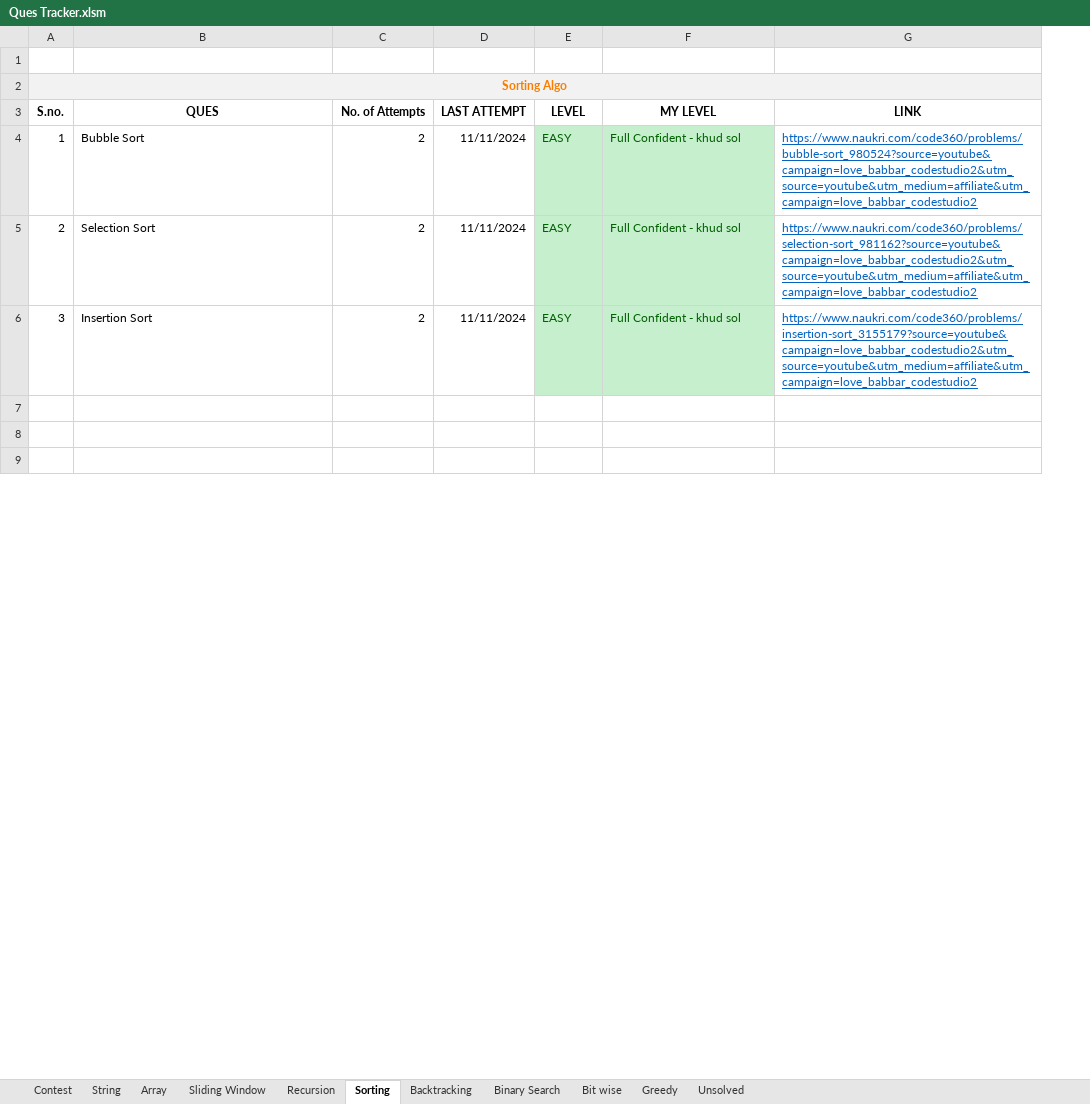
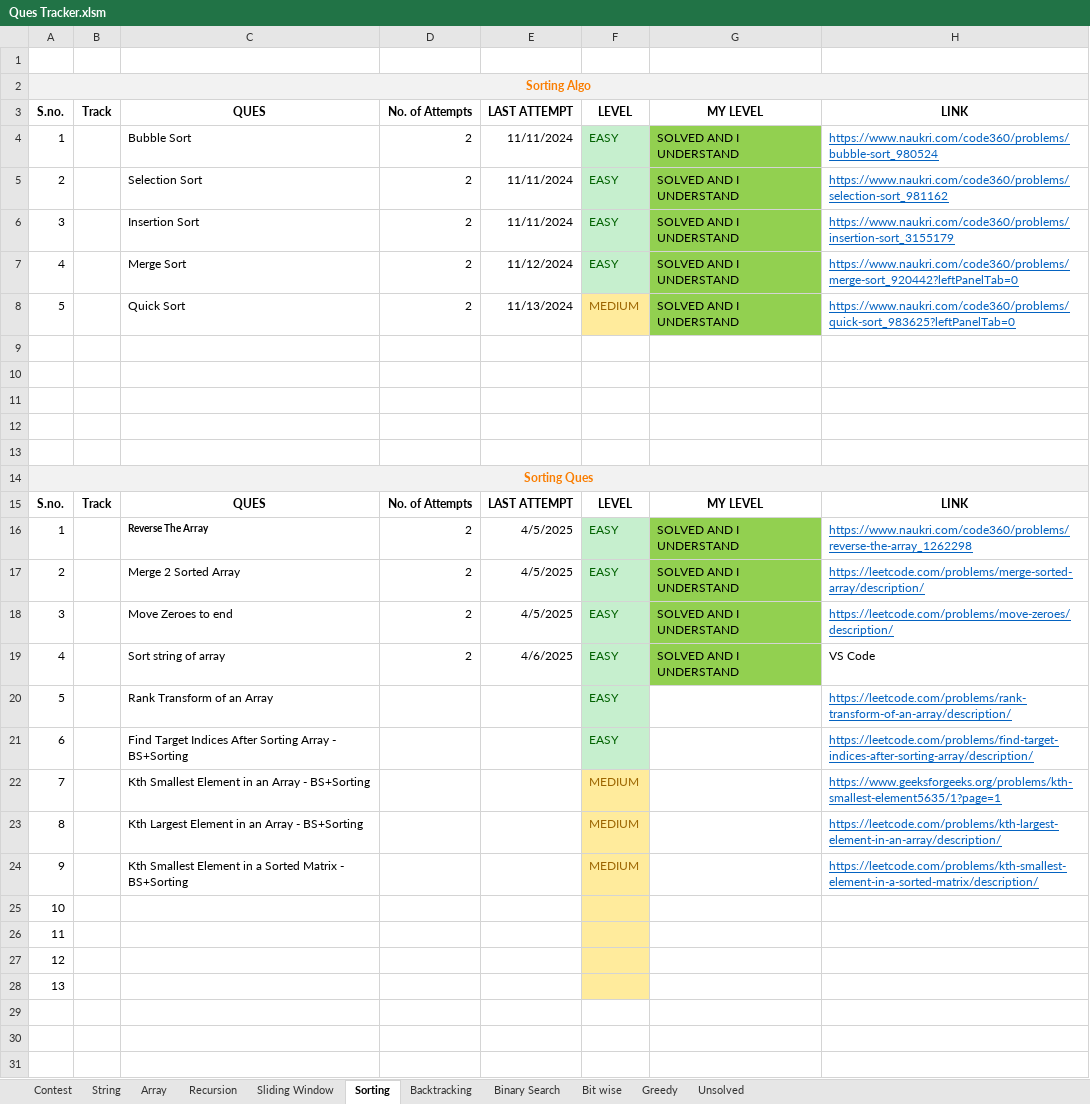
Before and after one commit to Janhavibabber/DSA, an Excel workbook: Ques Tracker.xlsm, sheet Sorting, drawn as a sheet; only a part is shown; values as stored, in another font and other column widths than the file's, no borders; charts and pictures not drawn; addresses are those after the commit; the diff covers the shown part only; the diff names each change by its address in the sheet, - before the commit and + after, or states it on an @@ line.

```diff
--- a/Ques Tracker.xlsm (sheet Sorting)
+++ b/Ques Tracker.xlsm (sheet Sorting)
@@ sheet tab order changed: Contest | String | Array | Recursion | Sliding Window | Sorting | Backtracking | Binary Search | Bit wise | Greedy | Unsolved @@
+column B, row 3: Track
-G4:G6: Full Confident - khud sol
+G4:G6: SOLVED AND I UNDERSTAND
@@ G4:G6 fill: #C6EFCE → #92D050, text colour: #006100 → black @@
-H4: https://www.naukri.com/code360/problems/bubble-sort_980524?source=youtube&campaign=love_babbar_codestudio2&utm_source=youtube&utm_medium=affiliate&utm_campaign=love_babbar_codestudio2
+H4: https://www.naukri.com/code360/problems/bubble-sort_980524
-H5: https://www.naukri.com/code360/problems/selection-sort_981162?source=youtube&campaign=love_babbar_codestudio2&utm_source=youtube&utm_medium=affiliate&utm_campaign=love_babbar_codestudio2
+H5: https://www.naukri.com/code360/problems/selection-sort_981162
-H6: https://www.naukri.com/code360/problems/insertion-sort_3155179?source=youtube&campaign=love_babbar_codestudio2&utm_source=youtube&utm_medium=affiliate&utm_campaign=love_babbar_codestudio2
+H6: https://www.naukri.com/code360/problems/insertion-sort_3155179
+row 7: 4 |  | Merge Sort | 2 | 11/12/2024 | EASY | SOLVED AND I UNDERSTAND | https://www.naukri.com/code360/problems/merge-sort_920442?leftPanelTab=0
+row 8: 5 |  | Quick Sort | 2 | 11/13/2024 | MEDIUM | SOLVED AND I UNDERSTAND | https://www.naukri.com/code360/problems/quick-sort_983625?leftPanelTab=0
+row 9: (empty)
+row 10: (empty)
+row 11: (empty)
+row 12: (empty)
+row 13: (empty)
+row 14: Sorting Ques
+row 15: S.no. | Track | QUES | No. of Attempts | LAST ATTEMPT | LEVEL | MY LEVEL | LINK
+row 16: 1 |  | Reverse The Array | 2 | 4/5/2025 | EASY | SOLVED AND I UNDERSTAND | https://www.naukri.com/code360/problems/reverse-the-array_1262298
+row 17: 2 |  | Merge 2 Sorted Array | 2 | 4/5/2025 | EASY | SOLVED AND I UNDERSTAND | https://leetcode.com/problems/merge-sorted-array/description/
+row 18: 3 |  | Move Zeroes to end | 2 | 4/5/2025 | EASY | SOLVED AND I UNDERSTAND | https://leetcode.com/problems/move-zeroes/description/
+row 19: 4 |  | Sort string of array | 2 | 4/6/2025 | EASY | SOLVED AND I UNDERSTAND | VS Code
+row 20: 5 |  | Rank Transform of an Array |  |  | EASY |  | https://leetcode.com/problems/rank-transform-of-an-array/description/
+row 21: 6 |  | Find Target Indices After Sorting Array - BS+Sorting |  |  | EASY |  | https://leetcode.com/problems/find-target-indices-after-sorting-array/description/
+row 22: 7 |  | Kth Smallest Element in an Array - BS+Sorting |  |  | MEDIUM |  | https://www.geeksforgeeks.org/problems/kth-smallest-element5635/1?page=1
+row 23: 8 |  | Kth Largest Element in an Array - BS+Sorting |  |  | MEDIUM |  | https://leetcode.com/problems/kth-largest-element-in-an-array/description/
+row 24: 9 |  | Kth Smallest Element in a Sorted Matrix - BS+Sorting |  |  | MEDIUM |  | https://leetcode.com/problems/kth-smallest-element-in-a-sorted-matrix/description/
+row 25: 10
+row 26: 11
+row 27: 12
+row 28: 13
```
Also changed, not shown: 11 added rows, 1 removed row, 23 edited cells, cell formats and merged cells elsewhere in this sheet, sheet Binary Search, sheet Recursion, sheet Array, sheet Backtracking, charts or pictures, 6 other files.
